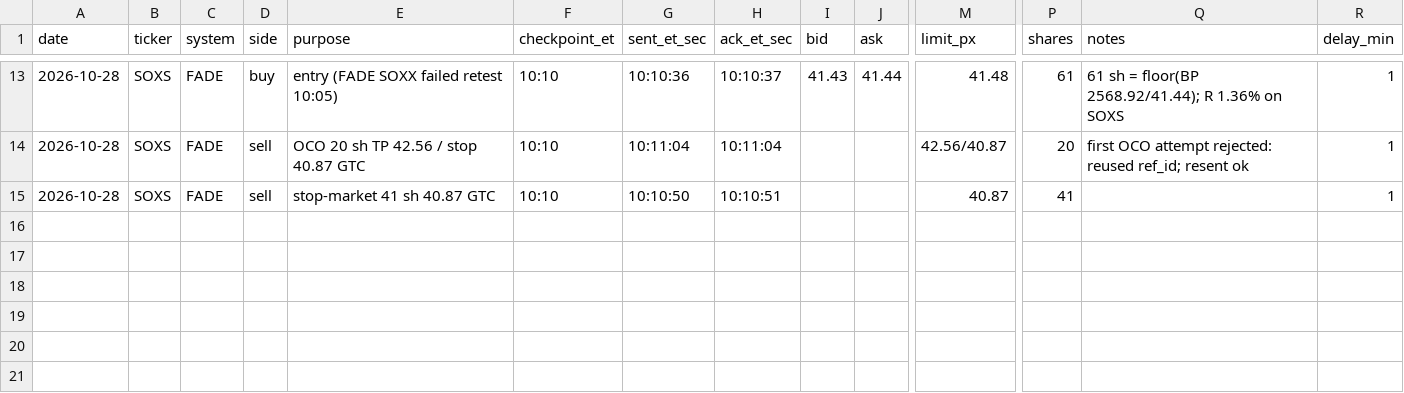
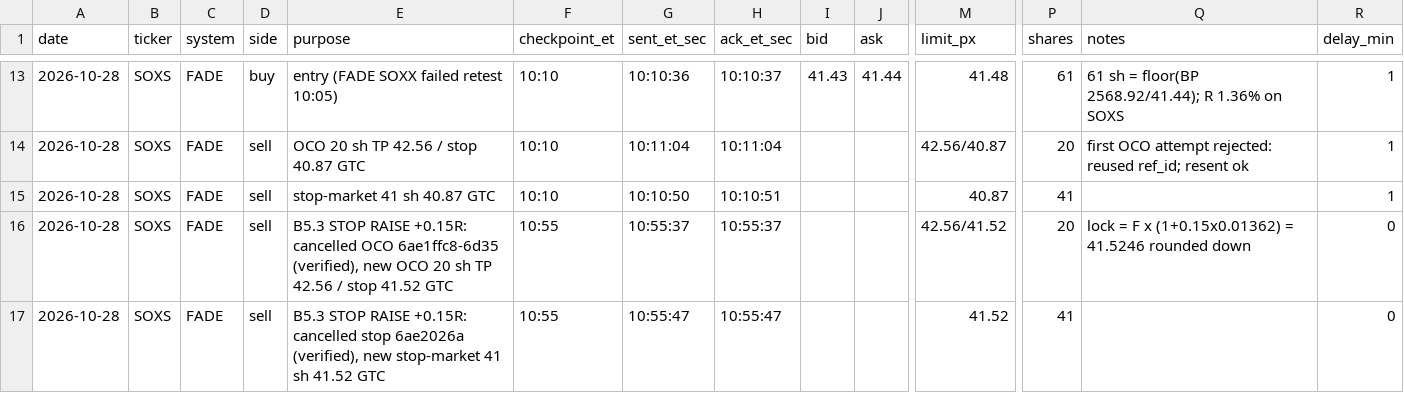
Before and after one commit to adamelci-22/Main, a CSV file: archive/execution_log.csv, drawn as a sheet; only a part is shown, gaps mark what is left out; rows hold the shown columns only; the diff names each change by its address in the sheet, - before the commit and + after, or states it on an @@ line.

```diff
--- a/archive/execution_log.csv
+++ b/archive/execution_log.csv
+row 16: 2026-10-28 | SOXS | FADE | sell | B5.3 STOP RAISE +0.15R: cancelled OCO 6ae1ffc8-6d35 (verified), new OCO 20 sh TP 42.56 / stop 41.52 GTC | 10:55 | 10:55:37 | 10:55:37 |  |  | 42.56/41.52 | 20 | lock = F x (1+0.15x0.01362) = 41.5246 rounded down | 0
+row 17: 2026-10-28 | SOXS | FADE | sell | B5.3 STOP RAISE +0.15R: cancelled stop 6ae2026a (verified), new stop-market 41 sh 41.52 GTC | 10:55 | 10:55:47 | 10:55:47 |  |  | 41.52 | 41 |  | 0
```
Also changed, not shown: archive/waiter_log.csv, 2 other files.
